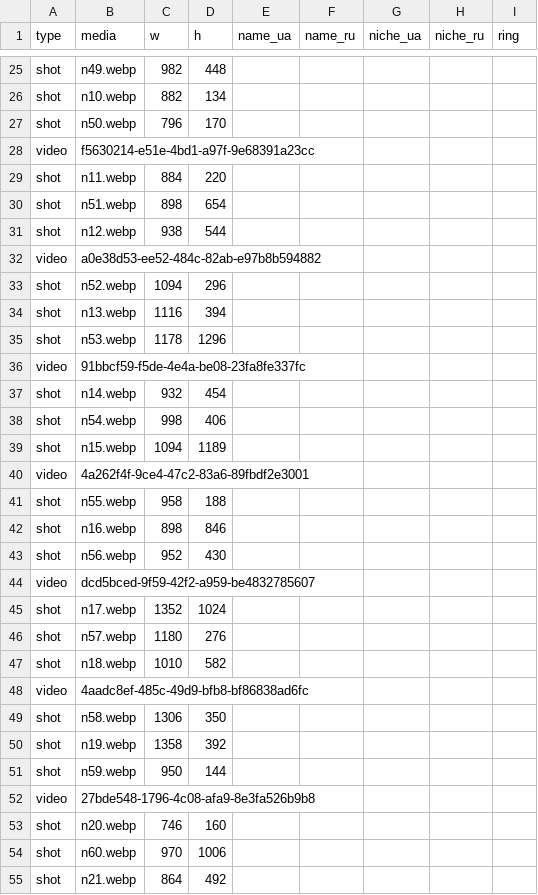
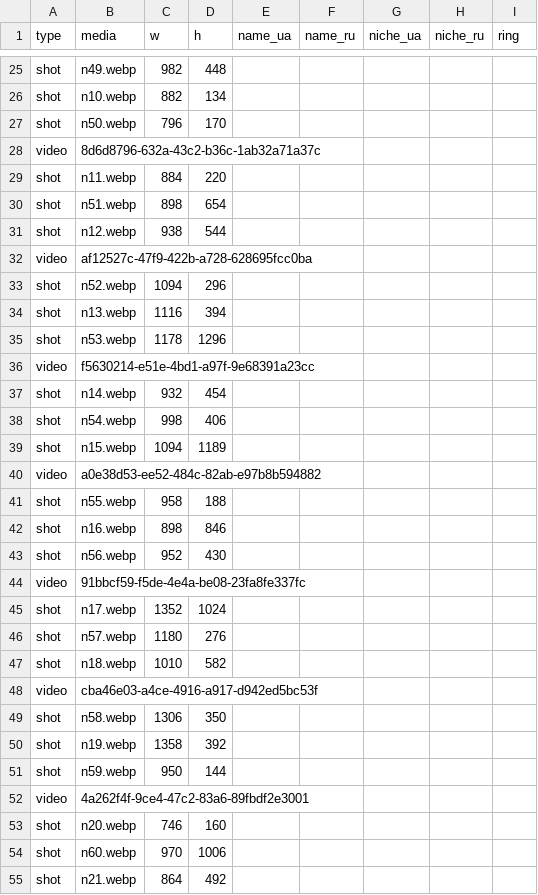
Before and after one commit to vyshchaliga/reviews-landing, a CSV file: public/data/reviews.csv, drawn as a sheet; only a part is shown, gaps mark what is left out; the diff covers the shown part only.

```diff
--- a/public/data/reviews.csv
+++ b/public/data/reviews.csv
@@ -27,3 +27,3 @@ shot,n10.webp,882,134,,,,,
 shot,n50.webp,796,170,,,,,
-video,f5630214-e51e-4bd1-a97f-9e68391a23cc,,,,,,,
+video,8d6d8796-632a-43c2-b36c-1ab32a71a37c,,,,,,,
 shot,n11.webp,884,220,,,,,
@@ -31,3 +31,3 @@ shot,n51.webp,898,654,,,,,
 shot,n12.webp,938,544,,,,,
-video,a0e38d53-ee52-484c-82ab-e97b8b594882,,,,,,,
+video,af12527c-47f9-422b-a728-628695fcc0ba,,,,,,,
 shot,n52.webp,1094,296,,,,,
@@ -35,3 +35,3 @@ shot,n13.webp,1116,394,,,,,
 shot,n53.webp,1178,1296,,,,,
-video,91bbcf59-f5de-4e4a-be08-23fa8fe337fc,,,,,,,
+video,f5630214-e51e-4bd1-a97f-9e68391a23cc,,,,,,,
 shot,n14.webp,932,454,,,,,
@@ -39,3 +39,3 @@ shot,n54.webp,998,406,,,,,
 shot,n15.webp,1094,1189,,,,,
-video,4a262f4f-9ce4-47c2-83a6-89fbdf2e3001,,,,,,,
+video,a0e38d53-ee52-484c-82ab-e97b8b594882,,,,,,,
 shot,n55.webp,958,188,,,,,
@@ -43,3 +43,3 @@ shot,n16.webp,898,846,,,,,
 shot,n56.webp,952,430,,,,,
-video,dcd5bced-9f59-42f2-a959-be4832785607,,,,,,,
+video,91bbcf59-f5de-4e4a-be08-23fa8fe337fc,,,,,,,
 shot,n17.webp,1352,1024,,,,,
@@ -47,3 +47,3 @@ shot,n57.webp,1180,276,,,,,
 shot,n18.webp,1010,582,,,,,
-video,4aadc8ef-485c-49d9-bfb8-bf86838ad6fc,,,,,,,
+video,cba46e03-a4ce-4916-a917-d942ed5bc53f,,,,,,,
 shot,n58.webp,1306,350,,,,,
@@ -51,3 +51,3 @@ shot,n19.webp,1358,392,,,,,
 shot,n59.webp,950,144,,,,,
-video,27bde548-1796-4c08-afa9-8e3fa526b9b8,,,,,,,
+video,4a262f4f-9ce4-47c2-83a6-89fbdf2e3001,,,,,,,
 shot,n20.webp,746,160,,,,,
```
Also changed, not shown: 1 added row, 8 moved rows and 1 edited cell elsewhere in this file.
